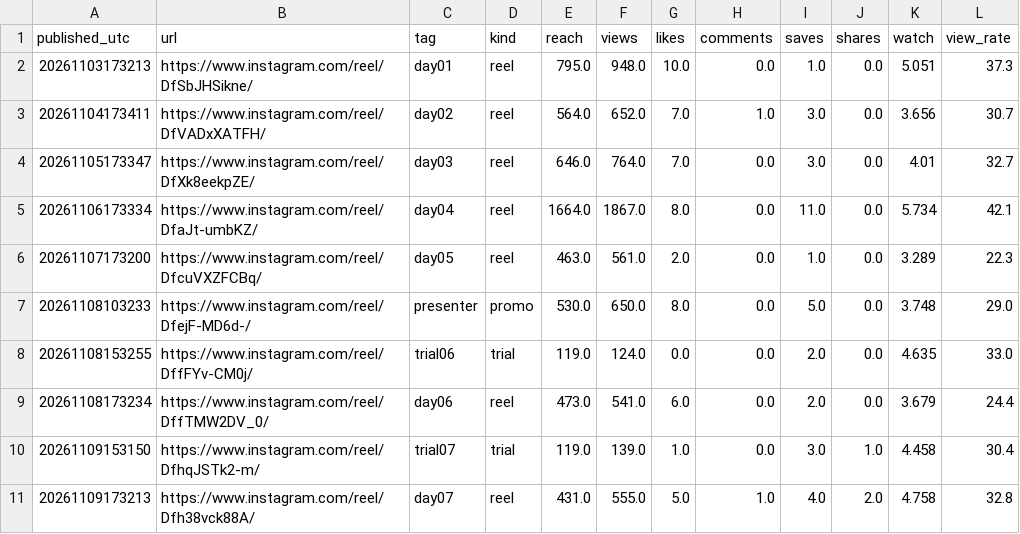
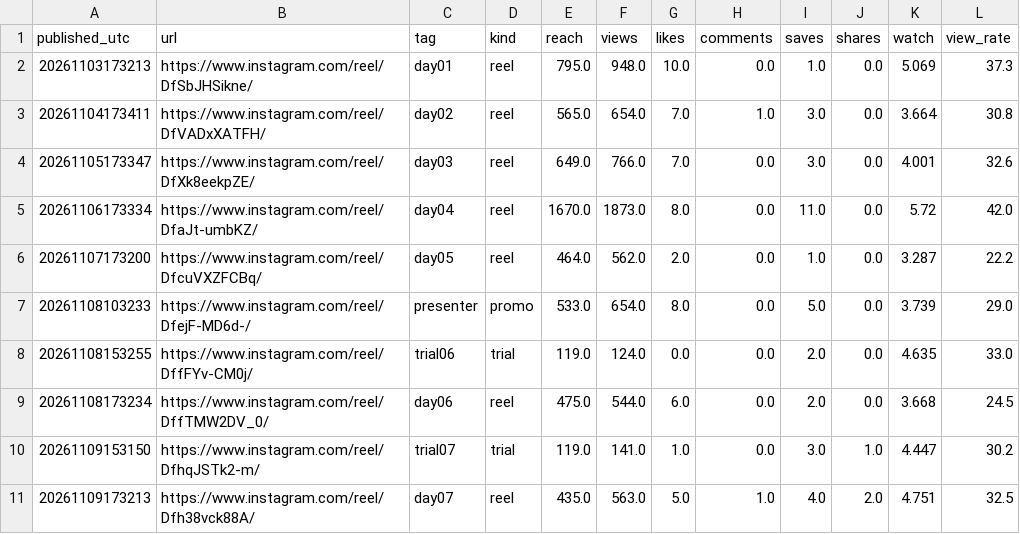
Before and after one commit to english-dya-media/english-dya-media, a CSV file: studio/growth/reels.csv, drawn as a sheet; only a part is shown; the diff covers the shown part only.

```diff
--- a/studio/growth/reels.csv
+++ b/studio/growth/reels.csv
@@ -1,11 +1,11 @@
 published_utc,url,tag,kind,reach,views,likes,comments,saves,shares,watch,view_rate
-20261103173213,https://www.instagram.com/reel/DfSbJHSikne/,day01,reel,795.0,948.0,10.0,0.0,1.0,0.0,5.051,37.3
-20261104173411,https://www.instagram.com/reel/DfVADxXATFH/,day02,reel,564.0,652.0,7.0,1.0,3.0,0.0,3.656,30.7
-20261105173347,https://www.instagram.com/reel/DfXk8eekpZE/,day03,reel,646.0,764.0,7.0,0.0,3.0,0.0,4.01,32.7
-20261106173334,https://www.instagram.com/reel/DfaJt-umbKZ/,day04,reel,1664.0,1867.0,8.0,0.0,11.0,0.0,5.734,42.1
-20261107173200,https://www.instagram.com/reel/DfcuVXZFCBq/,day05,reel,463.0,561.0,2.0,0.0,1.0,0.0,3.289,22.3
-20261108103233,https://www.instagram.com/reel/DfejF-MD6d-/,presenter,promo,530.0,650.0,8.0,0.0,5.0,0.0,3.748,29.0
+20261103173213,https://www.instagram.com/reel/DfSbJHSikne/,day01,reel,795.0,948.0,10.0,0.0,1.0,0.0,5.069,37.3
+20261104173411,https://www.instagram.com/reel/DfVADxXATFH/,day02,reel,565.0,654.0,7.0,1.0,3.0,0.0,3.664,30.8
+20261105173347,https://www.instagram.com/reel/DfXk8eekpZE/,day03,reel,649.0,766.0,7.0,0.0,3.0,0.0,4.001,32.6
+20261106173334,https://www.instagram.com/reel/DfaJt-umbKZ/,day04,reel,1670.0,1873.0,8.0,0.0,11.0,0.0,5.72,42.0
+20261107173200,https://www.instagram.com/reel/DfcuVXZFCBq/,day05,reel,464.0,562.0,2.0,0.0,1.0,0.0,3.287,22.2
+20261108103233,https://www.instagram.com/reel/DfejF-MD6d-/,presenter,promo,533.0,654.0,8.0,0.0,5.0,0.0,3.739,29.0
 20261108153255,https://www.instagram.com/reel/DffFYv-CM0j/,trial06,trial,119.0,124.0,0.0,0.0,2.0,0.0,4.635,33.0
-20261108173234,https://www.instagram.com/reel/DffTMW2DV_0/,day06,reel,473.0,541.0,6.0,0.0,2.0,0.0,3.679,24.4
-20261109153150,https://www.instagram.com/reel/DfhqJSTk2-m/,trial07,trial,119.0,139.0,1.0,0.0,3.0,1.0,4.458,30.4
-20261109173213,https://www.instagram.com/reel/Dfh38vck88A/,day07,reel,431.0,555.0,5.0,1.0,4.0,2.0,4.758,32.8
+20261108173234,https://www.instagram.com/reel/DffTMW2DV_0/,day06,reel,475.0,544.0,6.0,0.0,2.0,0.0,3.668,24.5
+20261109153150,https://www.instagram.com/reel/DfhqJSTk2-m/,trial07,trial,119.0,141.0,1.0,0.0,3.0,1.0,4.447,30.2
+20261109173213,https://www.instagram.com/reel/Dfh38vck88A/,day07,reel,435.0,563.0,5.0,1.0,4.0,2.0,4.751,32.5
```
Also changed, not shown: 6 added rows and 85 edited cells elsewhere in this file, studio/growth/days.csv, studio/growth/yt_days.csv, 2 other files.
